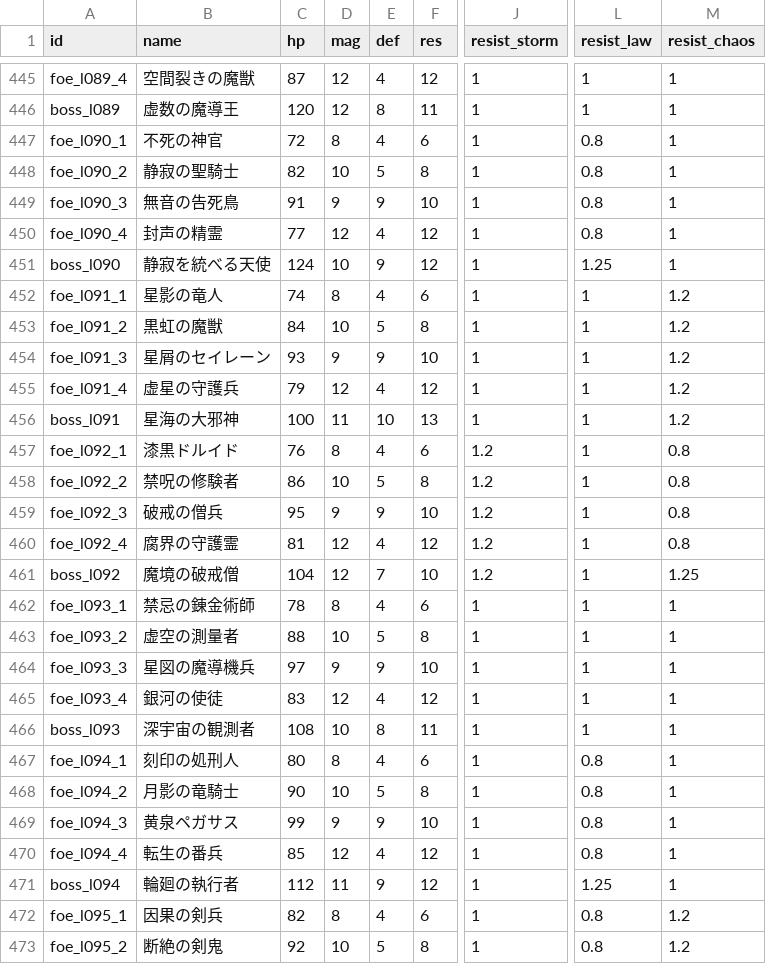
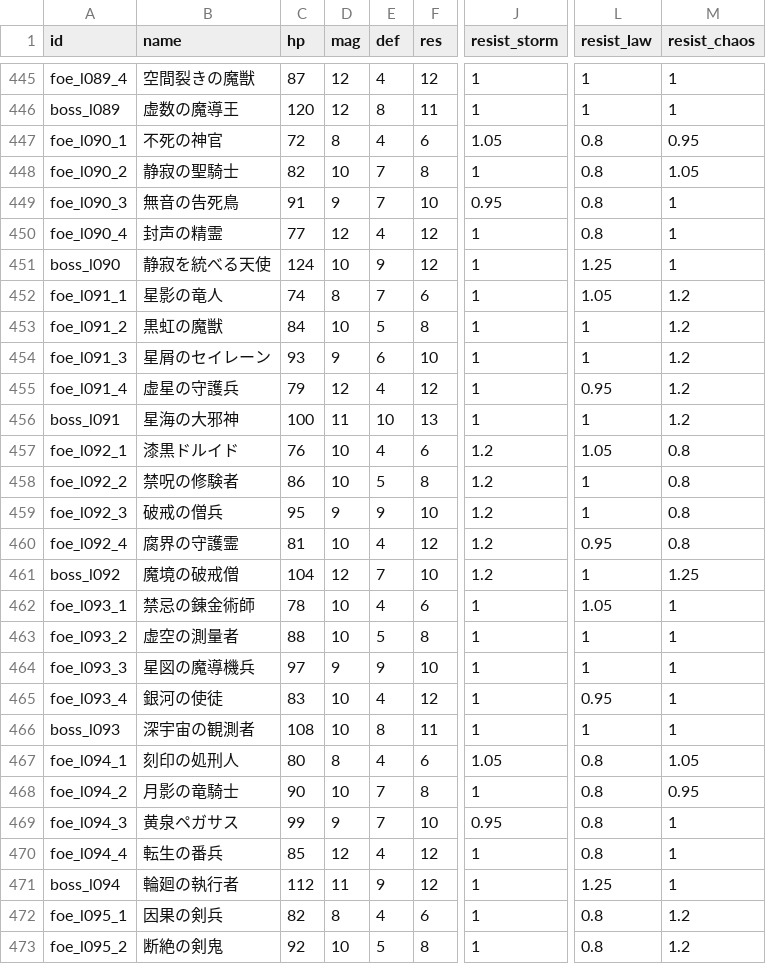
Before and after one commit to Katsuya100/magia-fantasy-larp-tool, a CSV file: assets/data/dungeon-enemies.csv, drawn as a sheet; only a part is shown, gaps mark what is left out; the diff covers the shown part only; the diff names each change by its address in the sheet, - before the commit and + after, or states it on an @@ line.

Commit message:
Balance-preserving flavor differentiation of dungeon enemies

```diff
--- a/assets/data/dungeon-enemies.csv
+++ b/assets/data/dungeon-enemies.csv
-J447 (resist_storm): 1
+J447 (resist_storm): 1.05
-M447 (resist_chaos): 1
+M447 (resist_chaos): 0.95
-E448 (def): 5
+E448 (def): 7
-M448 (resist_chaos): 1
+M448 (resist_chaos): 1.05
-E449 (def): 9
+E449 (def): 7
-J449 (resist_storm): 1
+J449 (resist_storm): 0.95
-E452 (def): 4
+E452 (def): 7
-L452 (resist_law): 1
+L452 (resist_law): 1.05
-E454 (def): 9
+E454 (def): 6
-L455 (resist_law): 1
+L455 (resist_law): 0.95
-D457 (mag): 8
+D457 (mag): 10
-L457 (resist_law): 1
+L457 (resist_law): 1.05
-D460 (mag): 12
+D460 (mag): 10
-L460 (resist_law): 1
+L460 (resist_law): 0.95
-D462 (mag): 8
+D462 (mag): 10
-L462 (resist_law): 1
+L462 (resist_law): 1.05
-D465 (mag): 12
+D465 (mag): 10
-L465 (resist_law): 1
+L465 (resist_law): 0.95
-J467 (resist_storm): 1
+J467 (resist_storm): 1.05
-M467 (resist_chaos): 1
+M467 (resist_chaos): 1.05
-E468 (def): 5
+E468 (def): 7
-M468 (resist_chaos): 1
+M468 (resist_chaos): 0.95
-E469 (def): 9
+E469 (def): 7
-J469 (resist_storm): 1
+J469 (resist_storm): 0.95
```
Also changed, not shown: 152 edited cells elsewhere in this file, 6 other files.
